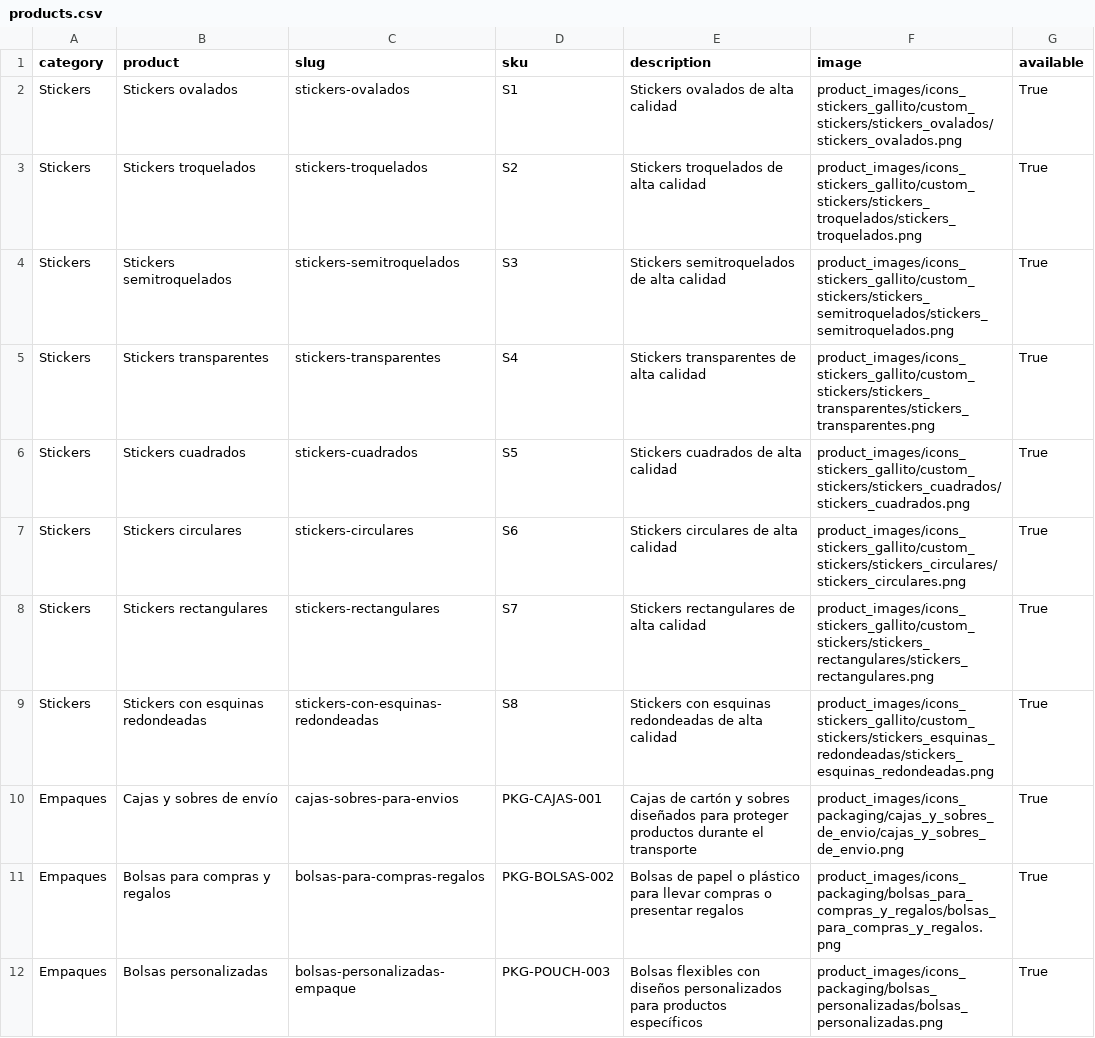
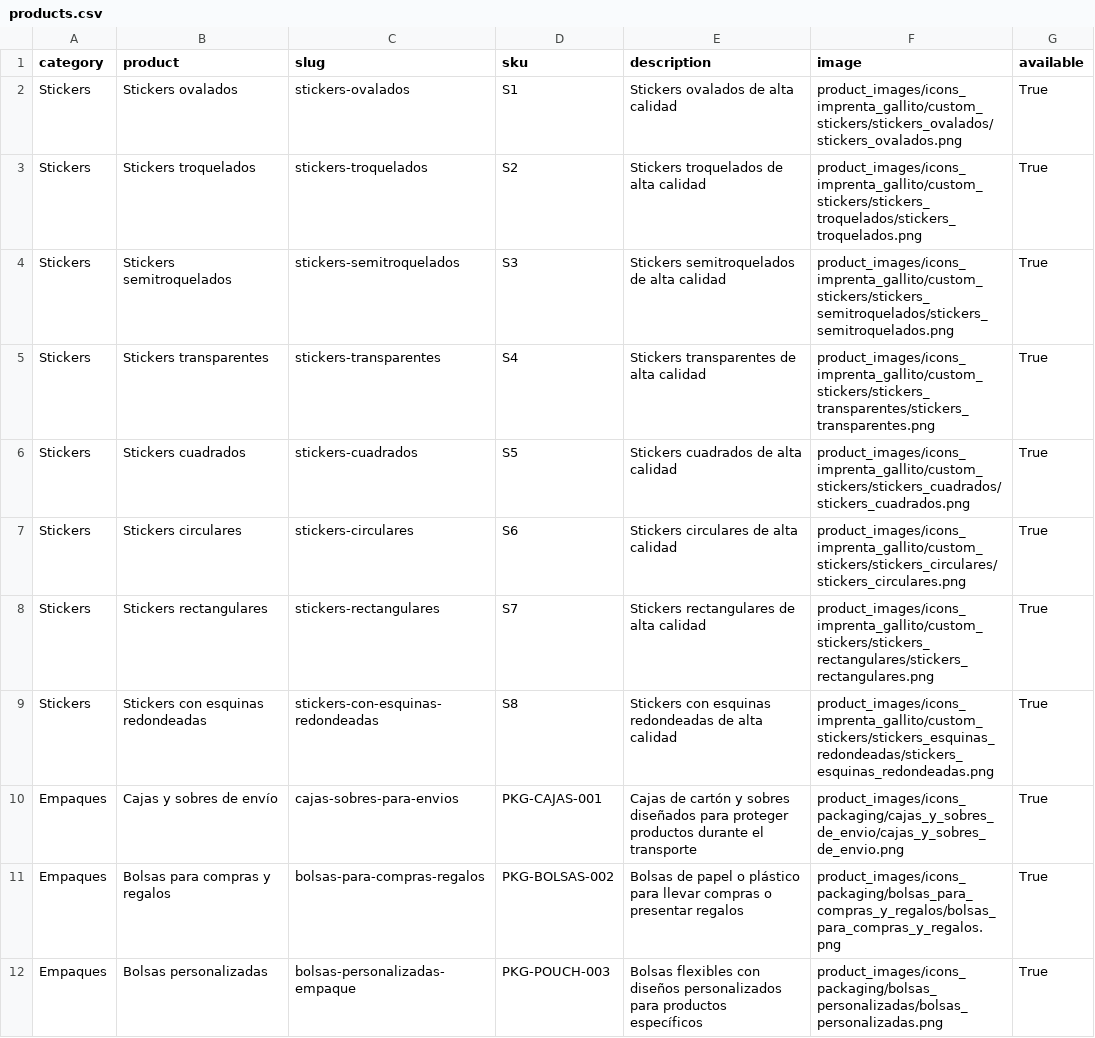
Before and after one commit to OmarGonD/imprenta-gallito, a CSV file: static/data/products.csv, drawn as a sheet; only a part is shown.

```diff
--- a/static/data/products.csv
+++ b/static/data/products.csv
@@ -1,10 +1,10 @@
 category;product;slug;sku;description;image;available
-Stickers;Stickers ovalados;stickers-ovalados;S1;Stickers ovalados de alta calidad;product_images/icons_stickers_gallito/custom_stickers/stickers_ovalados/stickers_ovalados.png;True
-Stickers;Stickers troquelados;stickers-troquelados;S2;Stickers troquelados de alta calidad;product_images/icons_stickers_gallito/custom_stickers/stickers_troquelados/stickers_troquelados.png;True
-Stickers;Stickers semitroquelados;stickers-semitroquelados;S3;Stickers semitroquelados de alta calidad;product_images/icons_stickers_gallito/custom_stickers/stickers_semitroquelados/stickers_semitroquelados.png;True
-Stickers;Stickers transparentes;stickers-transparentes;S4;Stickers transparentes de alta calidad;product_images/icons_stickers_gallito/custom_stickers/stickers_transparentes/stickers_transparentes.png;True
-Stickers;Stickers cuadrados;stickers-cuadrados;S5;Stickers cuadrados de alta calidad;product_images/icons_stickers_gallito/custom_stickers/stickers_cuadrados/stickers_cuadrados.png;True
-Stickers;Stickers circulares;stickers-circulares;S6;Stickers circulares de alta calidad;product_images/icons_stickers_gallito/custom_stickers/stickers_circulares/stickers_circulares.png;True
-Stickers;Stickers rectangulares;stickers-rectangulares;S7;Stickers rectangulares de alta calidad;product_images/icons_stickers_gallito/custom_stickers/stickers_rectangulares/stickers_rectangulares.png;True
-Stickers;Stickers con esquinas redondeadas;stickers-con-esquinas-redondeadas;S8;Stickers con esquinas redondeadas de alta calidad;product_images/icons_stickers_gallito/custom_stickers/stickers_esquinas_redondeadas/stickers_esquinas_redondeadas.png;True
+Stickers;Stickers ovalados;stickers-ovalados;S1;Stickers ovalados de alta calidad;product_images/icons_imprenta_gallito/custom_stickers/stickers_ovalados/stickers_ovalados.png;True
+Stickers;Stickers troquelados;stickers-troquelados;S2;Stickers troquelados de alta calidad;product_images/icons_imprenta_gallito/custom_stickers/stickers_troquelados/stickers_troquelados.png;True
+Stickers;Stickers semitroquelados;stickers-semitroquelados;S3;Stickers semitroquelados de alta calidad;product_images/icons_imprenta_gallito/custom_stickers/stickers_semitroquelados/stickers_semitroquelados.png;True
+Stickers;Stickers transparentes;stickers-transparentes;S4;Stickers transparentes de alta calidad;product_images/icons_imprenta_gallito/custom_stickers/stickers_transparentes/stickers_transparentes.png;True
+Stickers;Stickers cuadrados;stickers-cuadrados;S5;Stickers cuadrados de alta calidad;product_images/icons_imprenta_gallito/custom_stickers/stickers_cuadrados/stickers_cuadrados.png;True
+Stickers;Stickers circulares;stickers-circulares;S6;Stickers circulares de alta calidad;product_images/icons_imprenta_gallito/custom_stickers/stickers_circulares/stickers_circulares.png;True
+Stickers;Stickers rectangulares;stickers-rectangulares;S7;Stickers rectangulares de alta calidad;product_images/icons_imprenta_gallito/custom_stickers/stickers_rectangulares/stickers_rectangulares.png;True
+Stickers;Stickers con esquinas redondeadas;stickers-con-esquinas-redondeadas;S8;Stickers con esquinas redondeadas de alta calidad;product_images/icons_imprenta_gallito/custom_stickers/stickers_esquinas_redondeadas/stickers_esquinas_redondeadas.png;True
 Empaques;Cajas y sobres de envío;cajas-sobres-para-envios;PKG-CAJAS-001;Cajas de cartón y sobres diseñados para proteger productos durante el transporte;product_images/icons_packaging/cajas_y_sobres_de_envio/cajas_y_sobres_de_envio.png;True
```
Also changed, not shown: 13 other files.
